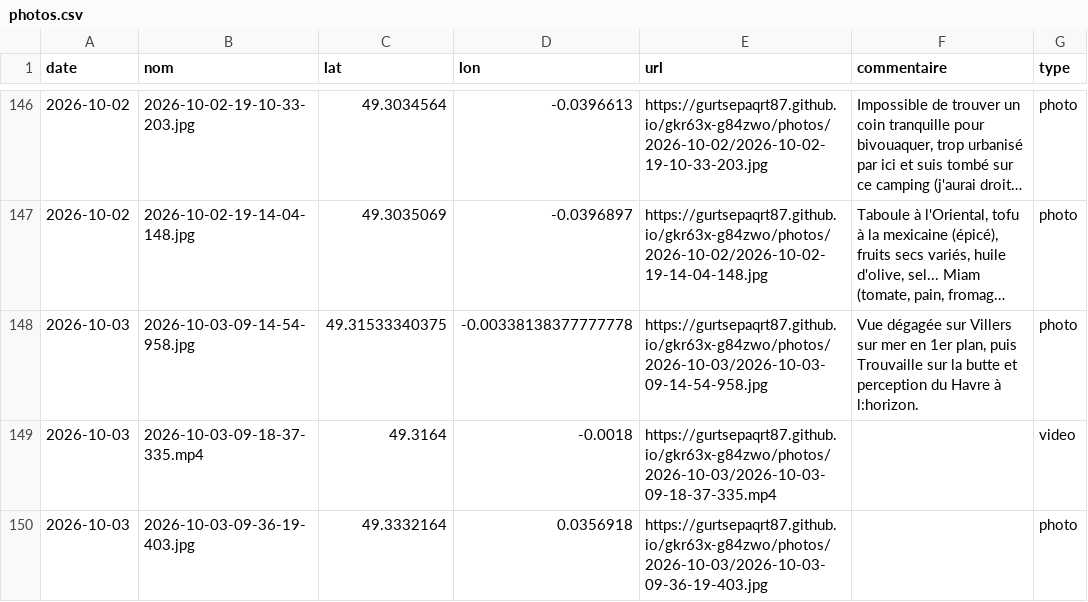
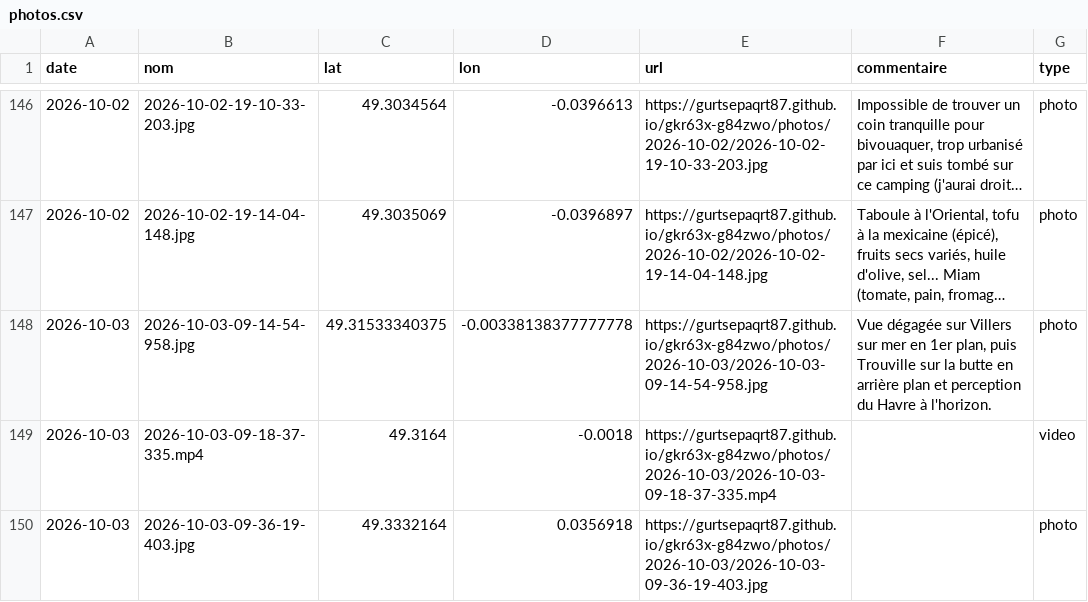
Before and after one commit to gurtsepaqrt87/bivouac, a CSV file: photos.csv, drawn as a sheet; only a part is shown, gaps mark what is left out; long unchanged cells end in …; the diff names each change by its address in the sheet, - before the commit and + after, or states it on an @@ line.

Commit message:
commentaire 2026-10-03-09-14-54-958 (2026-10-03)

```diff
--- a/photos.csv
+++ b/photos.csv
-F148 (commentaire): …plan, puis Trouvaille sur la butte et perception du Havre à l:horizon.
+F148 (commentaire): …plan, puis Trouville sur la butte en arrière plan et perception du Havre à l'horizon.
```
